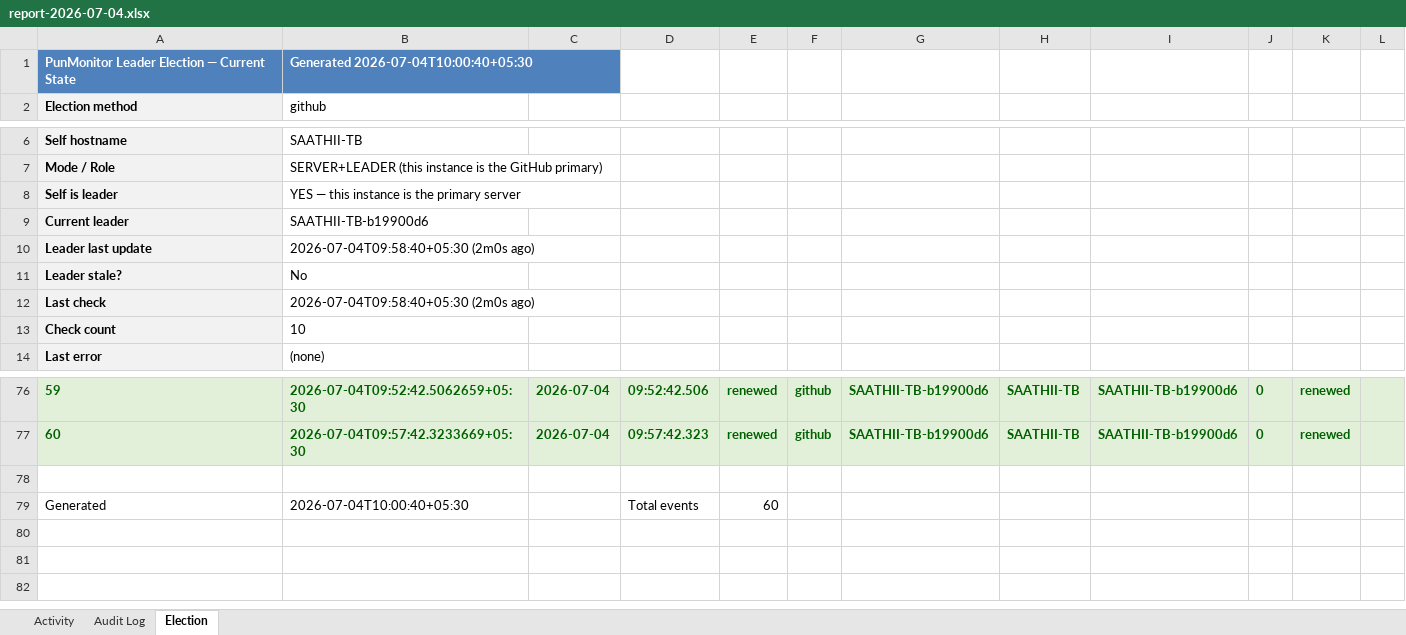
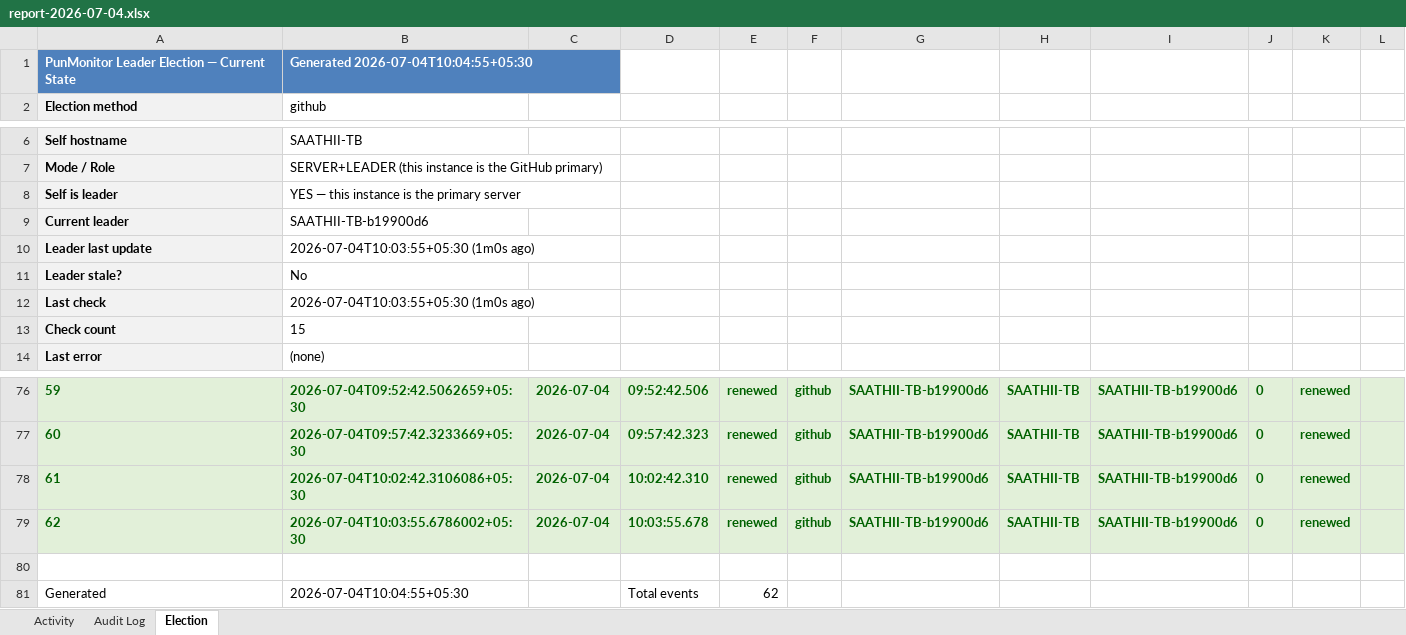
Before and after one commit to puniteswra-spec/PU, an Excel workbook: report-2026-07-04.xlsx, sheet Election, drawn as a sheet; only a part is shown, gaps mark what is left out; values as stored, in another font and other column widths than the file's, no borders; addresses are those after the commit; the diff names each change by its address in the sheet, - before the commit and + after, or states it on an @@ line.

Commit message:
daily report 2026-07-04: 62 election events, 3 audit entries

```diff
--- a/report-2026-07-04.xlsx (sheet Election)
+++ b/report-2026-07-04.xlsx (sheet Election)
-B1: Generated 2026-07-04T10:00:40+05:30
+B1: Generated 2026-07-04T10:04:55+05:30
-B10: 2026-07-04T09:58:40+05:30 (2m0s ago)
+B10: 2026-07-04T10:03:55+05:30 (1m0s ago)
-B12: 2026-07-04T09:58:40+05:30 (2m0s ago)
+B12: 2026-07-04T10:03:55+05:30 (1m0s ago)
-B13: 10
+B13: 15
+row 78: 61 | 2026-07-04T10:02:42.3106086+05:30 | 2026-07-04 | 10:02:42.310 | renewed | github | SAATHII-TB-b19900d6 | SAATHII-TB | SAATHII-TB-b19900d6 | 0 | renewed
+row 79: 62 | 2026-07-04T10:03:55.6786002+05:30 | 2026-07-04 | 10:03:55.678 | renewed | github | SAATHII-TB-b19900d6 | SAATHII-TB | SAATHII-TB-b19900d6 | 0 | renewed
-B81: 2026-07-04T10:00:40+05:30
+B81: 2026-07-04T10:04:55+05:30
-E81: 60
+E81: 62
```
Also changed, not shown: sheet Activity.
